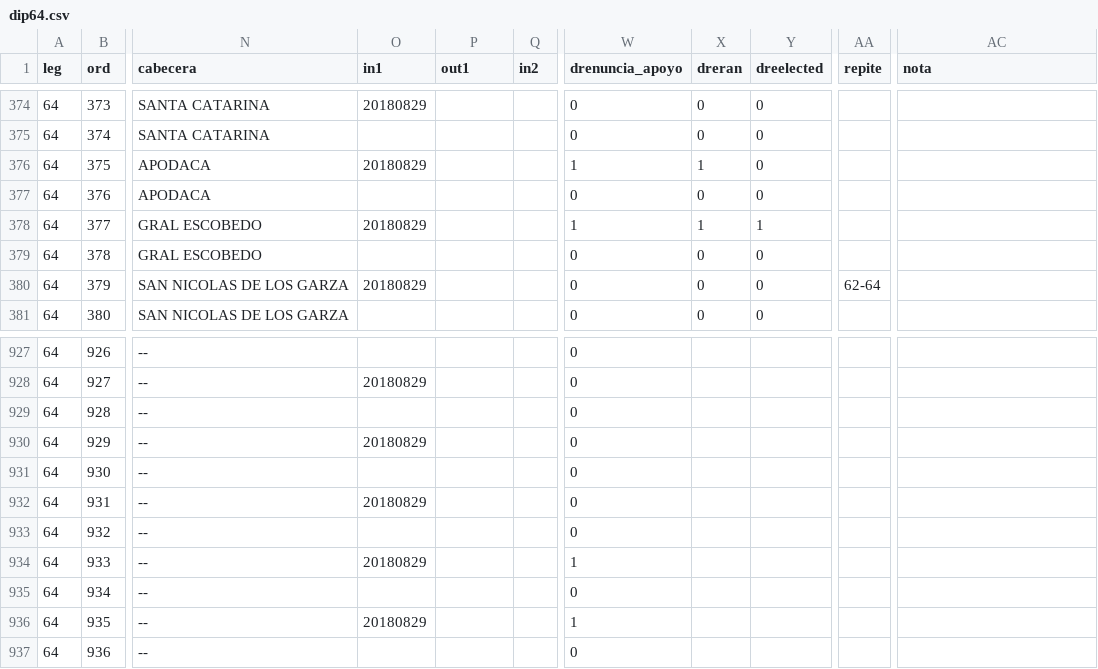
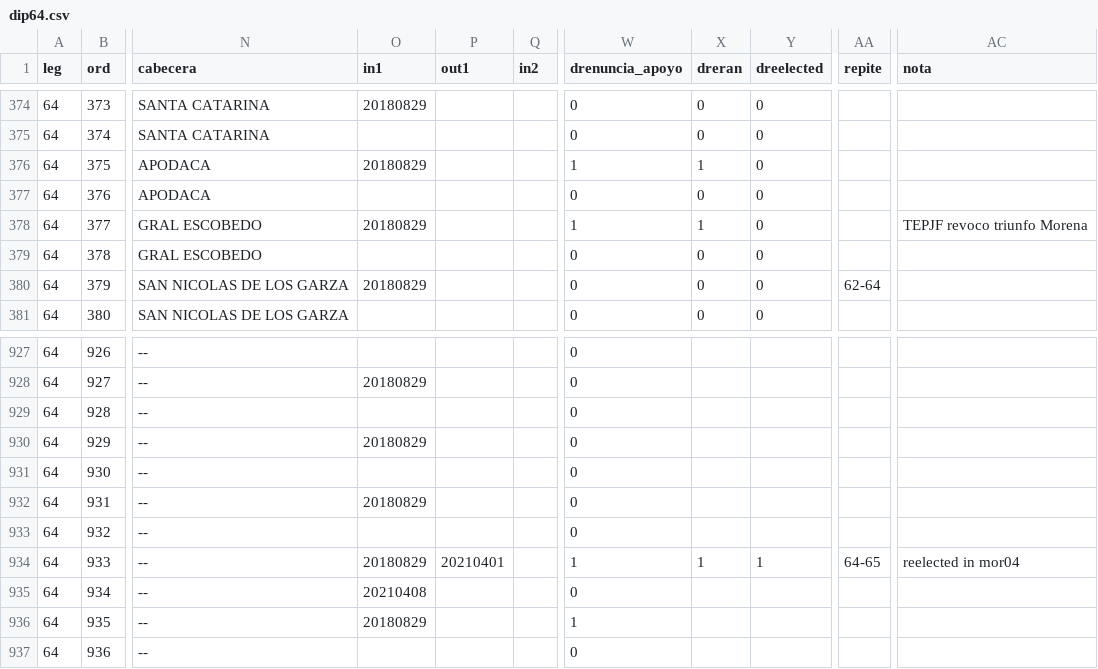
Before and after one commit to emagar/dipMex, a CSV file: data/diputados/dip64.csv, drawn as a sheet; only a part is shown, gaps mark what is left out; the diff names each change by its address in the sheet, - before the commit and + after, or states it on an @@ line.

```diff
--- a/data/diputados/dip64.csv
+++ b/data/diputados/dip64.csv
-Y378 (dreelected): 1
+Y378 (dreelected): 0
-AC378 (nota): (empty)
+AC378 (nota): TEPJF revoco triunfo Morena
-P934 (out1): (empty)
+P934 (out1): 20210401
-X934 (dreran): (empty)
+X934 (dreran): 1
-Y934 (dreelected): (empty)
+Y934 (dreelected): 1
-AA934 (repite): (empty)
+AA934 (repite): 64-65
-AC934 (nota): (empty)
+AC934 (nota): reelected in mor04
-O935 (in1): (empty)
+O935 (in1): 20210408
```
Also changed, not shown: data/diputados/dip57.csv, 1 other file.
